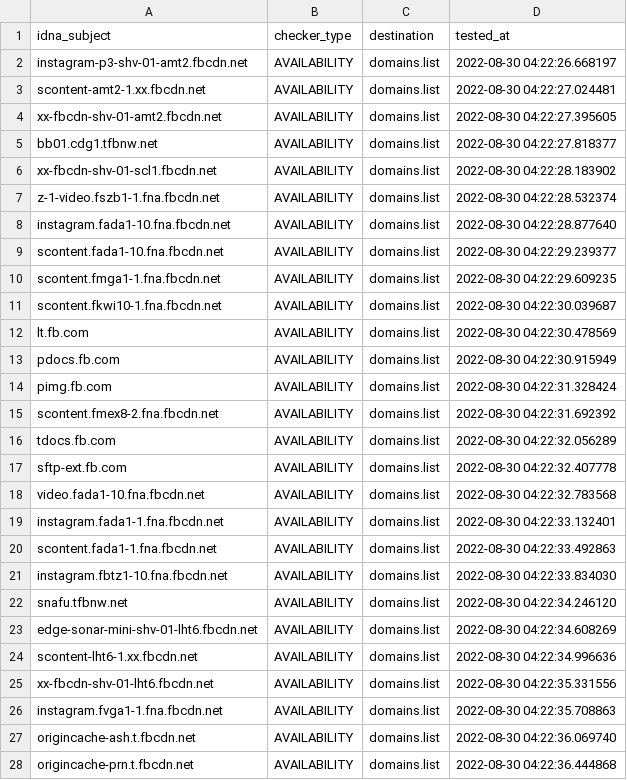
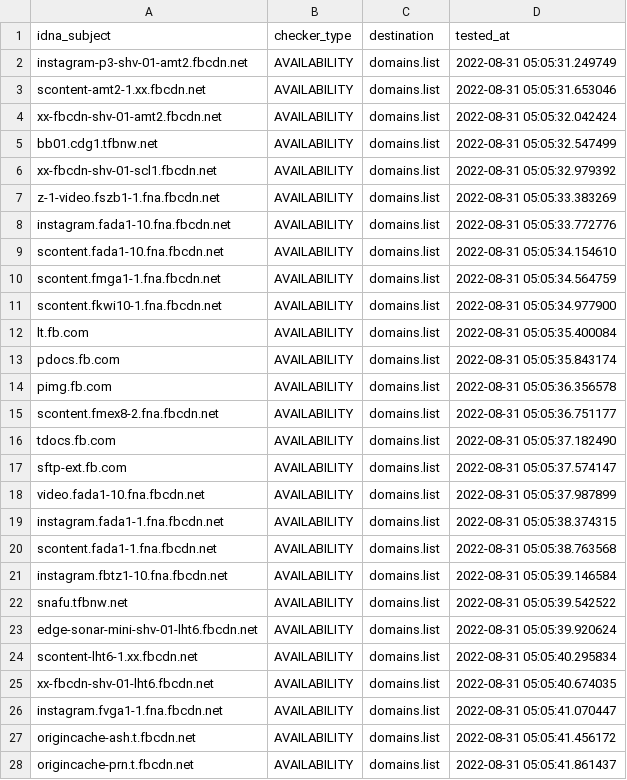
Before and after one commit to Ultimate-Hosts-Blacklist/smed79_blocklist_facebook, a CSV file: .pyfunceble/inactive.csv, drawn as a sheet; only a part is shown; the diff covers the shown part only.

```diff
--- a/.pyfunceble/inactive.csv
+++ b/.pyfunceble/inactive.csv
@@ -1,28 +1,28 @@
 idna_subject,checker_type,destination,tested_at
-instagram-p3-shv-01-amt2.fbcdn.net,AVAILABILITY,domains.list,2022-08-30 04:22:26.668197
-scontent-amt2-1.xx.fbcdn.net,AVAILABILITY,domains.list,2022-08-30 04:22:27.024481
-xx-fbcdn-shv-01-amt2.fbcdn.net,AVAILABILITY,domains.list,2022-08-30 04:22:27.395605
-bb01.cdg1.tfbnw.net,AVAILABILITY,domains.list,2022-08-30 04:22:27.818377
-xx-fbcdn-shv-01-scl1.fbcdn.net,AVAILABILITY,domains.list,2022-08-30 04:22:28.183902
-z-1-video.fszb1-1.fna.fbcdn.net,AVAILABILITY,domains.list,2022-08-30 04:22:28.532374
-instagram.fada1-10.fna.fbcdn.net,AVAILABILITY,domains.list,2022-08-30 04:22:28.877640
-scontent.fada1-10.fna.fbcdn.net,AVAILABILITY,domains.list,2022-08-30 04:22:29.239377
-scontent.fmga1-1.fna.fbcdn.net,AVAILABILITY,domains.list,2022-08-30 04:22:29.609235
-scontent.fkwi10-1.fna.fbcdn.net,AVAILABILITY,domains.list,2022-08-30 04:22:30.039687
-lt.fb.com,AVAILABILITY,domains.list,2022-08-30 04:22:30.478569
-pdocs.fb.com,AVAILABILITY,domains.list,2022-08-30 04:22:30.915949
-pimg.fb.com,AVAILABILITY,domains.list,2022-08-30 04:22:31.328424
-scontent.fmex8-2.fna.fbcdn.net,AVAILABILITY,domains.list,2022-08-30 04:22:31.692392
-tdocs.fb.com,AVAILABILITY,domains.list,2022-08-30 04:22:32.056289
-sftp-ext.fb.com,AVAILABILITY,domains.list,2022-08-30 04:22:32.407778
-video.fada1-10.fna.fbcdn.net,AVAILABILITY,domains.list,2022-08-30 04:22:32.783568
-instagram.fada1-1.fna.fbcdn.net,AVAILABILITY,domains.list,2022-08-30 04:22:33.132401
-scontent.fada1-1.fna.fbcdn.net,AVAILABILITY,domains.list,2022-08-30 04:22:33.492863
-instagram.fbtz1-10.fna.fbcdn.net,AVAILABILITY,domains.list,2022-08-30 04:22:33.834030
-snafu.tfbnw.net,AVAILABILITY,domains.list,2022-08-30 04:22:34.246120
-edge-sonar-mini-shv-01-lht6.fbcdn.net,AVAILABILITY,domains.list,2022-08-30 04:22:34.608269
-scontent-lht6-1.xx.fbcdn.net,AVAILABILITY,domains.list,2022-08-30 04:22:34.996636
-xx-fbcdn-shv-01-lht6.fbcdn.net,AVAILABILITY,domains.list,2022-08-30 04:22:35.331556
-instagram.fvga1-1.fna.fbcdn.net,AVAILABILITY,domains.list,2022-08-30 04:22:35.708863
-origincache-ash.t.fbcdn.net,AVAILABILITY,domains.list,2022-08-30 04:22:36.069740
-origincache-prn.t.fbcdn.net,AVAILABILITY,domains.list,2022-08-30 04:22:36.444868
+instagram-p3-shv-01-amt2.fbcdn.net,AVAILABILITY,domains.list,2022-08-31 05:05:31.249749
+scontent-amt2-1.xx.fbcdn.net,AVAILABILITY,domains.list,2022-08-31 05:05:31.653046
+xx-fbcdn-shv-01-amt2.fbcdn.net,AVAILABILITY,domains.list,2022-08-31 05:05:32.042424
+bb01.cdg1.tfbnw.net,AVAILABILITY,domains.list,2022-08-31 05:05:32.547499
+xx-fbcdn-shv-01-scl1.fbcdn.net,AVAILABILITY,domains.list,2022-08-31 05:05:32.979392
+z-1-video.fszb1-1.fna.fbcdn.net,AVAILABILITY,domains.list,2022-08-31 05:05:33.383269
+instagram.fada1-10.fna.fbcdn.net,AVAILABILITY,domains.list,2022-08-31 05:05:33.772776
+scontent.fada1-10.fna.fbcdn.net,AVAILABILITY,domains.list,2022-08-31 05:05:34.154610
+scontent.fmga1-1.fna.fbcdn.net,AVAILABILITY,domains.list,2022-08-31 05:05:34.564759
+scontent.fkwi10-1.fna.fbcdn.net,AVAILABILITY,domains.list,2022-08-31 05:05:34.977900
+lt.fb.com,AVAILABILITY,domains.list,2022-08-31 05:05:35.400084
+pdocs.fb.com,AVAILABILITY,domains.list,2022-08-31 05:05:35.843174
+pimg.fb.com,AVAILABILITY,domains.list,2022-08-31 05:05:36.356578
+scontent.fmex8-2.fna.fbcdn.net,AVAILABILITY,domains.list,2022-08-31 05:05:36.751177
+tdocs.fb.com,AVAILABILITY,domains.list,2022-08-31 05:05:37.182490
+sftp-ext.fb.com,AVAILABILITY,domains.list,2022-08-31 05:05:37.574147
+video.fada1-10.fna.fbcdn.net,AVAILABILITY,domains.list,2022-08-31 05:05:37.987899
+instagram.fada1-1.fna.fbcdn.net,AVAILABILITY,domains.list,2022-08-31 05:05:38.374315
+scontent.fada1-1.fna.fbcdn.net,AVAILABILITY,domains.list,2022-08-31 05:05:38.763568
+instagram.fbtz1-10.fna.fbcdn.net,AVAILABILITY,domains.list,2022-08-31 05:05:39.146584
+snafu.tfbnw.net,AVAILABILITY,domains.list,2022-08-31 05:05:39.542522
+edge-sonar-mini-shv-01-lht6.fbcdn.net,AVAILABILITY,domains.list,2022-08-31 05:05:39.920624
+scontent-lht6-1.xx.fbcdn.net,AVAILABILITY,domains.list,2022-08-31 05:05:40.295834
+xx-fbcdn-shv-01-lht6.fbcdn.net,AVAILABILITY,domains.list,2022-08-31 05:05:40.674035
+instagram.fvga1-1.fna.fbcdn.net,AVAILABILITY,domains.list,2022-08-31 05:05:41.070447
+origincache-ash.t.fbcdn.net,AVAILABILITY,domains.list,2022-08-31 05:05:41.456172
+origincache-prn.t.fbcdn.net,AVAILABILITY,domains.list,2022-08-31 05:05:41.861437
```
Also changed, not shown: 120 edited cells elsewhere in this file, 13 other files.
